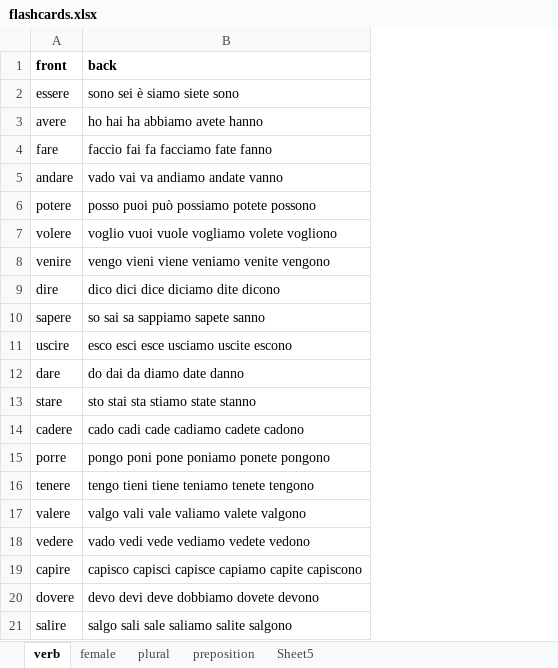
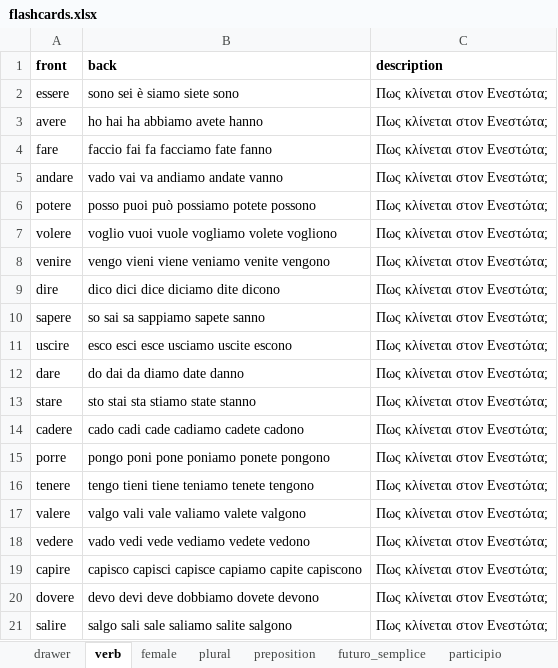
Before and after one commit to DictumMortuum/flashcards, an Excel workbook: flashcards.xlsx, sheet verb, drawn as a sheet; values as stored, in another font and other column widths than the file's, no borders; charts and pictures not drawn; the diff names each change by its address in the sheet, - before the commit and + after, or states it on an @@ line.

```diff
--- a/flashcards.xlsx (sheet verb)
+++ b/flashcards.xlsx (sheet verb)
-sheet tab: Sheet5
+sheet tab: drawer
+sheet tab: futuro_semplice
+sheet tab: participio
+column C (description), rows 2-21: all Πως κλίνεται στον Ενεστώτα;
```
Also changed, not shown: sheet preposition, sheet plural, sheet female, charts or pictures.
